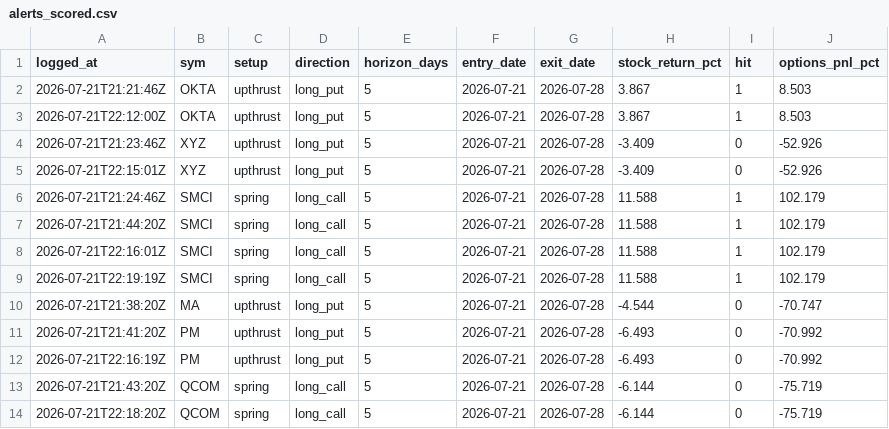
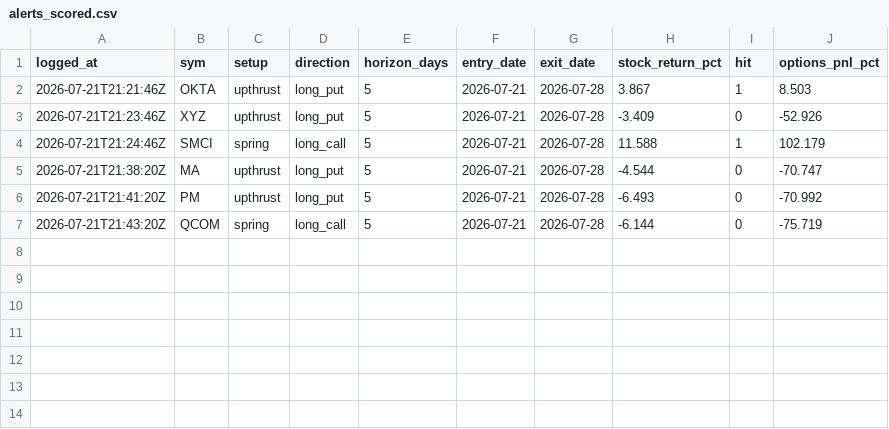
Before and after one commit to phani4393/wyckoff-scanner-ci, a CSV file: data/alerts_scored.csv, drawn as a sheet; the diff names each change by its address in the sheet, - before the commit and + after, or states it on an @@ line.

```diff
--- a/data/alerts_scored.csv
+++ b/data/alerts_scored.csv
-row 3: 2026-07-21T22:12:00Z | OKTA | upthrust | long_put | 5 | 2026-07-21 | 2026-07-28 | 3.867 | 1 | 8.503
-row 5: 2026-07-21T22:15:01Z | XYZ | upthrust | long_put | 5 | 2026-07-21 | 2026-07-28 | -3.409 | 0 | -52.926
-row 7: 2026-07-21T21:44:20Z | SMCI | spring | long_call | 5 | 2026-07-21 | 2026-07-28 | 11.588 | 1 | 102.179
-row 8: 2026-07-21T22:16:01Z | SMCI | spring | long_call | 5 | 2026-07-21 | 2026-07-28 | 11.588 | 1 | 102.179
-row 9: 2026-07-21T22:19:19Z | SMCI | spring | long_call | 5 | 2026-07-21 | 2026-07-28 | 11.588 | 1 | 102.179
-row 12: 2026-07-21T22:16:19Z | PM | upthrust | long_put | 5 | 2026-07-21 | 2026-07-28 | -6.493 | 0 | -70.992
-row 14: 2026-07-21T22:18:20Z | QCOM | spring | long_call | 5 | 2026-07-21 | 2026-07-28 | -6.144 | 0 | -75.719
```
Also changed, not shown: data/alerts_log.csv, 4 other files.
